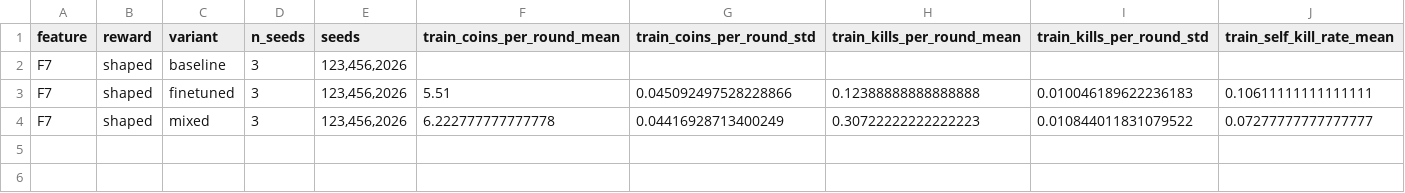
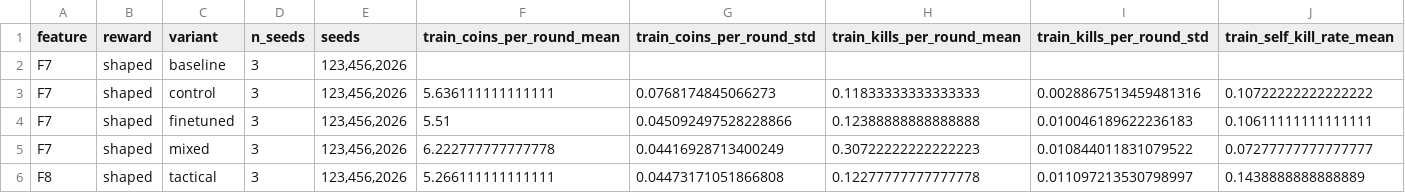
Before and after one commit to sy-grace/mle-bomberman-rl, a CSV file: docs/experiments/task4_sarsa_lambda_summary.csv, drawn as a sheet; only a part is shown; rows hold the shown columns only; the diff names each change by its address in the sheet, - before the commit and + after, or states it on an @@ line.

Commit message:
test(sarsa): add T4.3 tactical and control experiment results

```diff
--- a/docs/experiments/task4_sarsa_lambda_summary.csv
+++ b/docs/experiments/task4_sarsa_lambda_summary.csv
+row 3: F7 | shaped | control | 3 | 123,456,2026 | 5.636111111111111 | 0.0768174845066273 | 0.11833333333333333 | 0.0028867513459481316 | 0.10722222222222222
+row 6: F8 | shaped | tactical | 3 | 123,456,2026 | 5.266111111111111 | 0.04473171051866808 | 0.12277777777777778 | 0.011097213530798997 | 0.1438888888888889
```
Also changed, not shown: docs/experiments/task4_sarsa_lambda_runs.csv.
